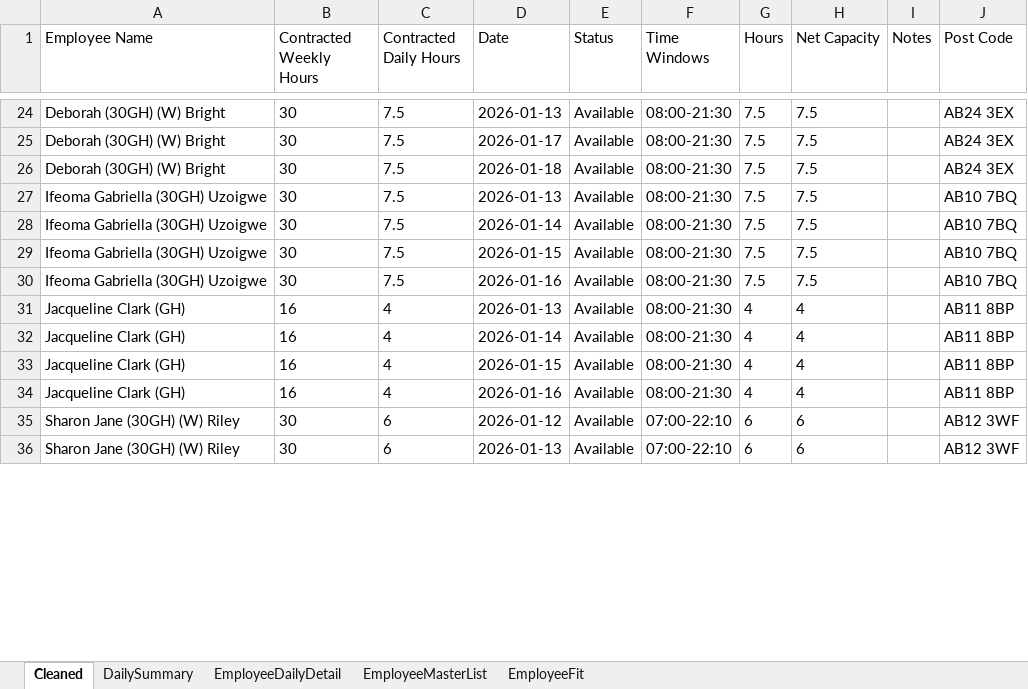
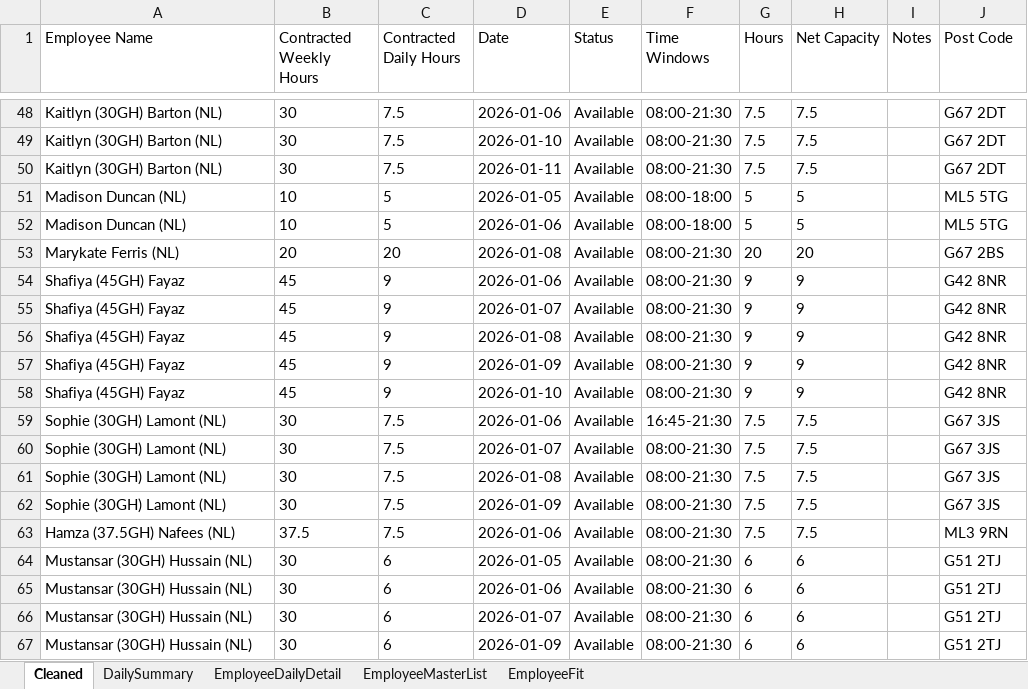
Before and after one commit to Mustansar-tech/CareCapacity, an Excel workbook: capacity_dashboard.xlsx, sheet Cleaned, drawn as a sheet; only a part is shown, gaps mark what is left out; values as stored, in another font and other column widths than the file's, no borders; removed rows and columns are numbered as before the commit, all else as after; the diff covers the shown part only; the diff names each change by its address in the sheet, - before the commit and + after, or states it on an @@ line.

```diff
--- a/capacity_dashboard.xlsx (sheet Cleaned)
+++ b/capacity_dashboard.xlsx (sheet Cleaned)
-A48:A50 (Employee Name): Deborah (30GH) (W) Bright
+A48:A50 (Employee Name): Kaitlyn (30GH) Barton (NL)
-D48 (Date): 2026-01-13
+D48 (Date): 2026-01-06
-J48:J50 (Post Code): AB24 3EX
+J48:J50 (Post Code): G67 2DT
-D49 (Date): 2026-01-17
+D49 (Date): 2026-01-10
-D50 (Date): 2026-01-18
+D50 (Date): 2026-01-11
+row 51: Madison Duncan (NL) | 10 | 5 | 2026-01-05 | Available | 08:00-18:00 | 5 | 5 |  | ML5 5TG
+row 52: Madison Duncan (NL) | 10 | 5 | 2026-01-06 | Available | 08:00-18:00 | 5 | 5 |  | ML5 5TG
+row 53: Marykate Ferris (NL) | 20 | 20 | 2026-01-08 | Available | 08:00-21:30 | 20 | 20 |  | G67 2BS
+row 54: Shafiya (45GH) Fayaz | 45 | 9 | 2026-01-06 | Available | 08:00-21:30 | 9 | 9 |  | G42 8NR
+row 55: Shafiya (45GH) Fayaz | 45 | 9 | 2026-01-07 | Available | 08:00-21:30 | 9 | 9 |  | G42 8NR
+row 56: Shafiya (45GH) Fayaz | 45 | 9 | 2026-01-08 | Available | 08:00-21:30 | 9 | 9 |  | G42 8NR
+row 57: Shafiya (45GH) Fayaz | 45 | 9 | 2026-01-09 | Available | 08:00-21:30 | 9 | 9 |  | G42 8NR
+row 58: Shafiya (45GH) Fayaz | 45 | 9 | 2026-01-10 | Available | 08:00-21:30 | 9 | 9 |  | G42 8NR
-A59:A62 (Employee Name): Ifeoma Gabriella (30GH) Uzoigwe
+A59:A62 (Employee Name): Sophie (30GH) Lamont (NL)
-D59 (Date): 2026-01-13
+D59 (Date): 2026-01-06
-F59 (Time Windows): 08:00-21:30
+F59 (Time Windows): 16:45-21:30
-J59:J62 (Post Code): AB10 7BQ
+J59:J62 (Post Code): G67 3JS
-D60 (Date): 2026-01-14
+D60 (Date): 2026-01-07
-D61 (Date): 2026-01-15
+D61 (Date): 2026-01-08
-D62 (Date): 2026-01-16
+D62 (Date): 2026-01-09
-row 31: Jacqueline Clark (GH) | 16 | 4 | 2026-01-13 | Available | 08:00-21:30 | 4 | 4 |  | AB11 8BP
-row 32: Jacqueline Clark (GH) | 16 | 4 | 2026-01-14 | Available | 08:00-21:30 | 4 | 4 |  | AB11 8BP
-row 33: Jacqueline Clark (GH) | 16 | 4 | 2026-01-15 | Available | 08:00-21:30 | 4 | 4 |  | AB11 8BP
-row 34: Jacqueline Clark (GH) | 16 | 4 | 2026-01-16 | Available | 08:00-21:30 | 4 | 4 |  | AB11 8BP
+row 63: Hamza (37.5GH) Nafees (NL) | 37.5 | 7.5 | 2026-01-06 | Available | 08:00-21:30 | 7.5 | 7.5 |  | ML3 9RN
-A64:A65 (Employee Name): Sharon Jane (30GH) (W) Riley
+A64:A65 (Employee Name): Mustansar (30GH) Hussain (NL)
-D64 (Date): 2026-01-12
+D64 (Date): 2026-01-05
-F64:F65 (Time Windows): 07:00-22:10
+F64:F65 (Time Windows): 08:00-21:30
-J64:J65 (Post Code): AB12 3WF
+J64:J65 (Post Code): G51 2TJ
-D65 (Date): 2026-01-13
+D65 (Date): 2026-01-06
+row 66: Mustansar (30GH) Hussain (NL) | 30 | 6 | 2026-01-07 | Available | 08:00-21:30 | 6 | 6 |  | G51 2TJ
+row 67: Mustansar (30GH) Hussain (NL) | 30 | 6 | 2026-01-09 | Available | 08:00-21:30 | 6 | 6 |  | G51 2TJ
```
Also changed, not shown: 70 added rows, 17 removed rows and 32 edited cells elsewhere in this sheet, sheet EmployeeDailyDetail, sheet EmployeeMasterList, sheet DailySummary, 2 other files.
